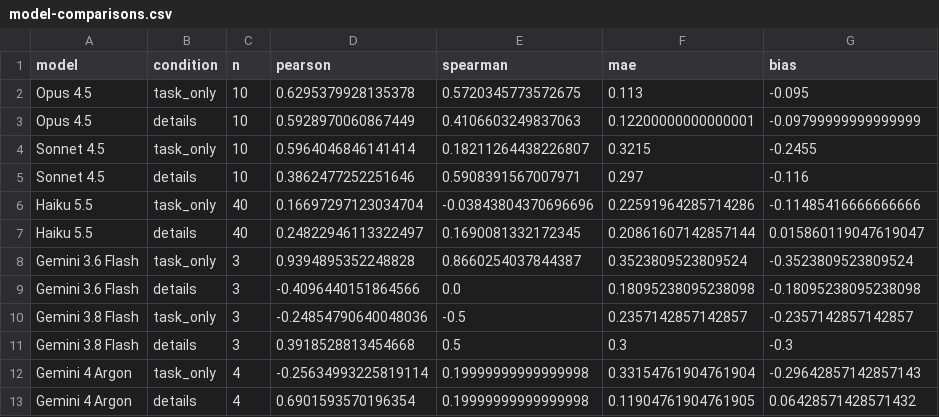
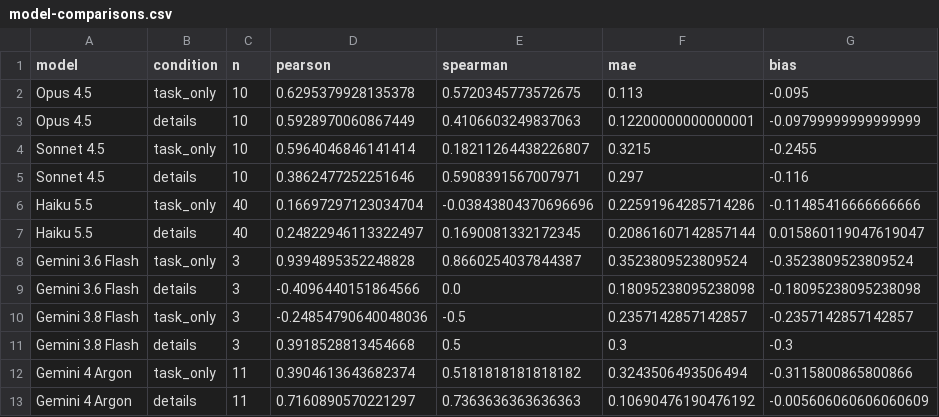
Before and after one commit to davidcrispell/davidcrispell.github.io, a CSV file: task-satisfaction-study/downloads/model-comparisons.csv, drawn as a sheet.

```diff
--- a/task-satisfaction-study/downloads/model-comparisons.csv
+++ b/task-satisfaction-study/downloads/model-comparisons.csv
@@ -11,3 +11,3 @@ Gemini 3.8 Flash,task_only,3,-0.24854790640048036,-0.5,0.2357142857142857,-0.235
 Gemini 3.8 Flash,details,3,0.3918528813454668,0.5,0.3,-0.3
-Gemini 4 Argon,task_only,4,-0.25634993225819114,0.19999999999999998,0.33154761904761904,-0.29642857142857143
-Gemini 4 Argon,details,4,0.6901593570196354,0.19999999999999998,0.11904761904761905,0.06428571428571432
+Gemini 4 Argon,task_only,11,0.3904613643682374,0.5181818181818182,0.3243506493506494,-0.3115800865800866
+Gemini 4 Argon,details,11,0.7160890570221297,0.7363636363636363,0.10690476190476192,-0.005606060606060609
```
Also changed, not shown: task-satisfaction-study/downloads/score-frequencies.csv, task-satisfaction-study/downloads/task-means.csv, 5 other files.
